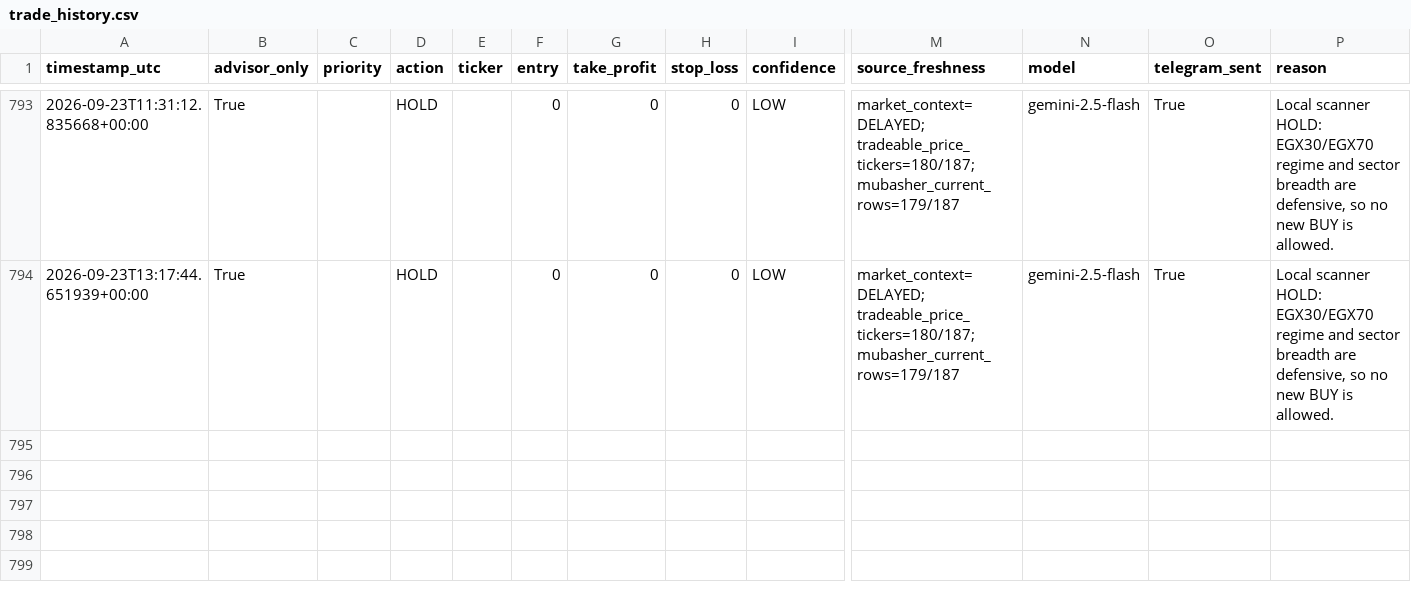
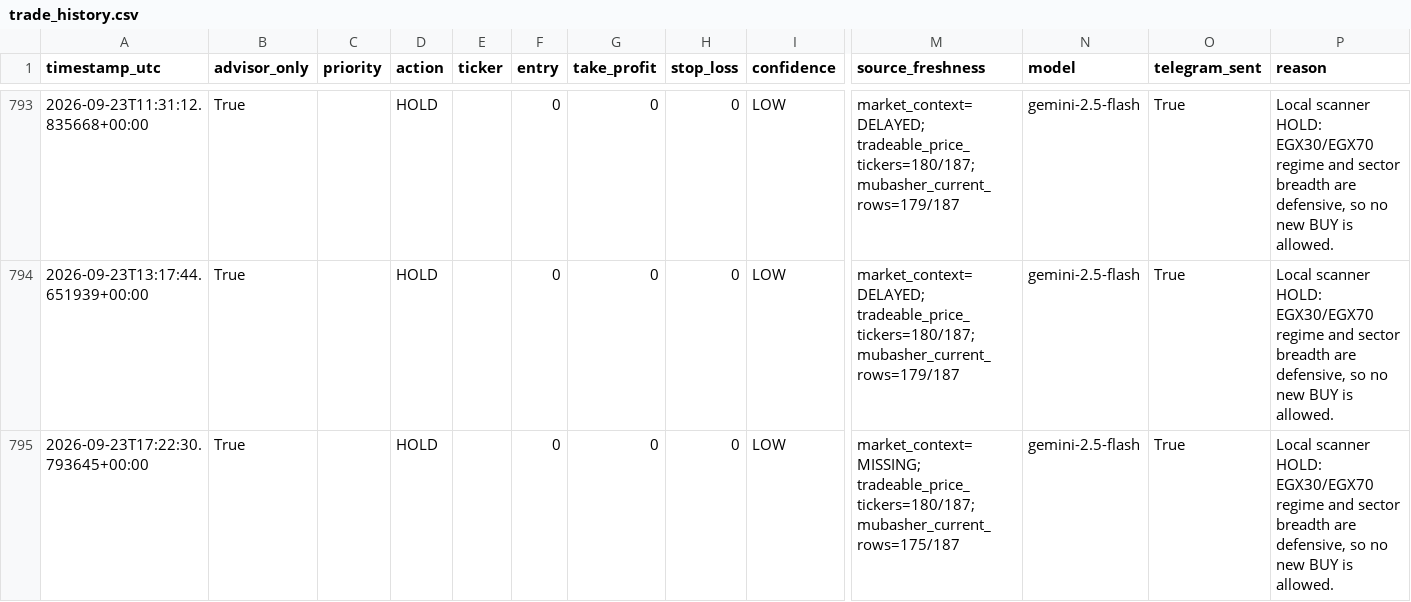
Before and after one commit to Philopater-Ayman/egx-telegram-scanner, a CSV file: trade_history.csv, drawn as a sheet; only a part is shown, gaps mark what is left out; rows hold the shown columns only; the diff names each change by its address in the sheet, - before the commit and + after, or states it on an @@ line.

```diff
--- a/trade_history.csv
+++ b/trade_history.csv
+row 795: 2026-09-23T17:22:30.793645+00:00 | True |  | HOLD |  | 0 | 0 | 0 | LOW | market_context=MISSING; tradeable_price_tickers=180/187; mubasher_current_rows=175/187 | gemini-2.5-flash | True | Local scanner HOLD: EGX30/EGX70 regime and sector breadth are defensive, so no new BUY is allowed.
```
Also changed, not shown: action_tickets.csv, data_quality.csv, 8 other files.
